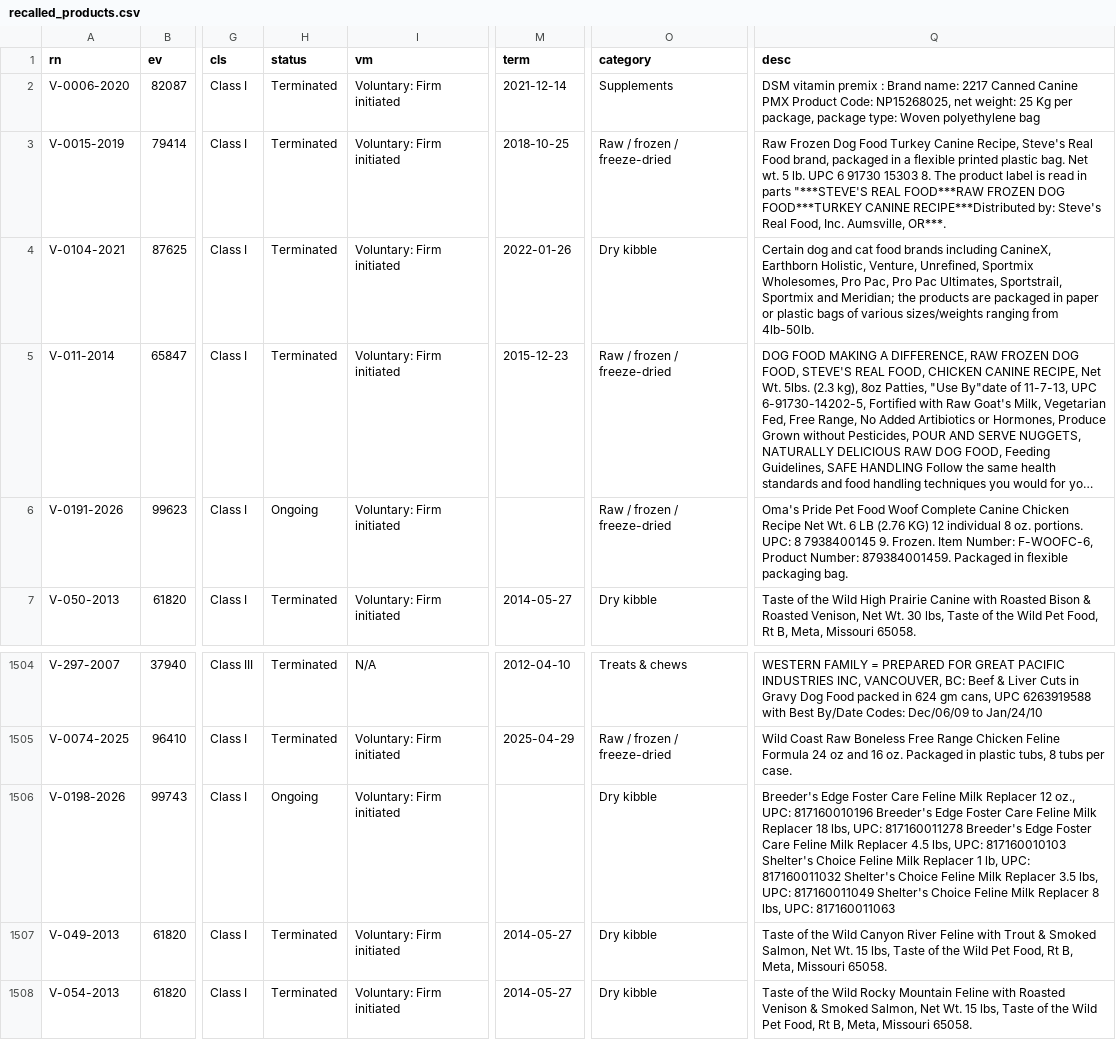
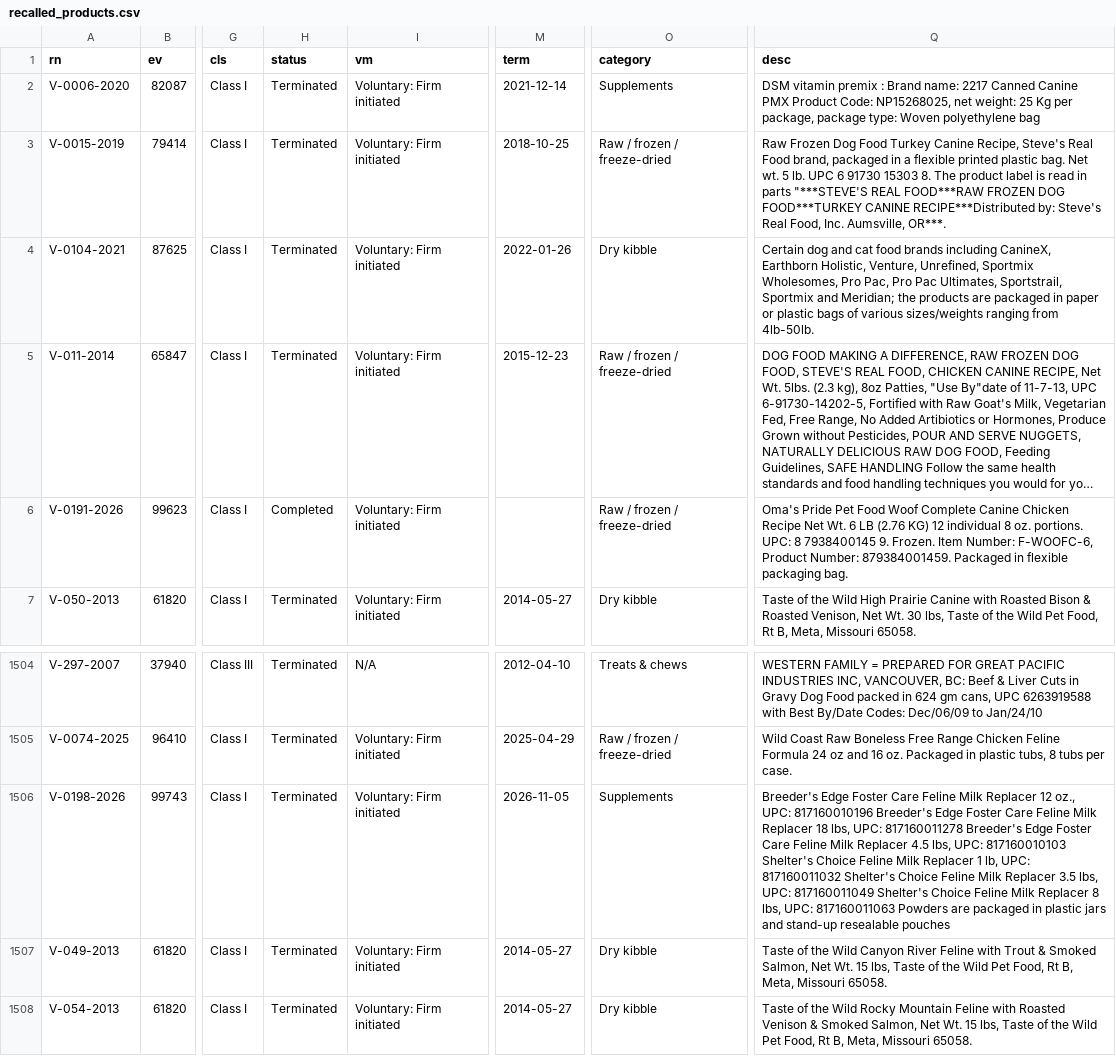
Before and after one commit to akwnn/pet-food-safety, a CSV file: data/recalled_products.csv, drawn as a sheet; only a part is shown, gaps mark what is left out; long unchanged cells end in …; the diff names each change by its address in the sheet, - before the commit and + after, or states it on an @@ line.

```diff
--- a/data/recalled_products.csv
+++ b/data/recalled_products.csv
-H6 (status): Ongoing
+H6 (status): Completed
-H1506 (status): Ongoing
+H1506 (status): Terminated
-M1506 (term): (empty)
+M1506 (term): 2026-11-05
-O1506 (category): Dry kibble
+O1506 (category): Supplements
-Q1506 (desc): …UPC: 817160011063
+Q1506 (desc): …UPC: 817160011063 Powders are packaged in plastic jars and stand-up resealable pouches
```
Also changed, not shown: data/raw/v2026.csv, data/recall_events.csv, 2 other files.
